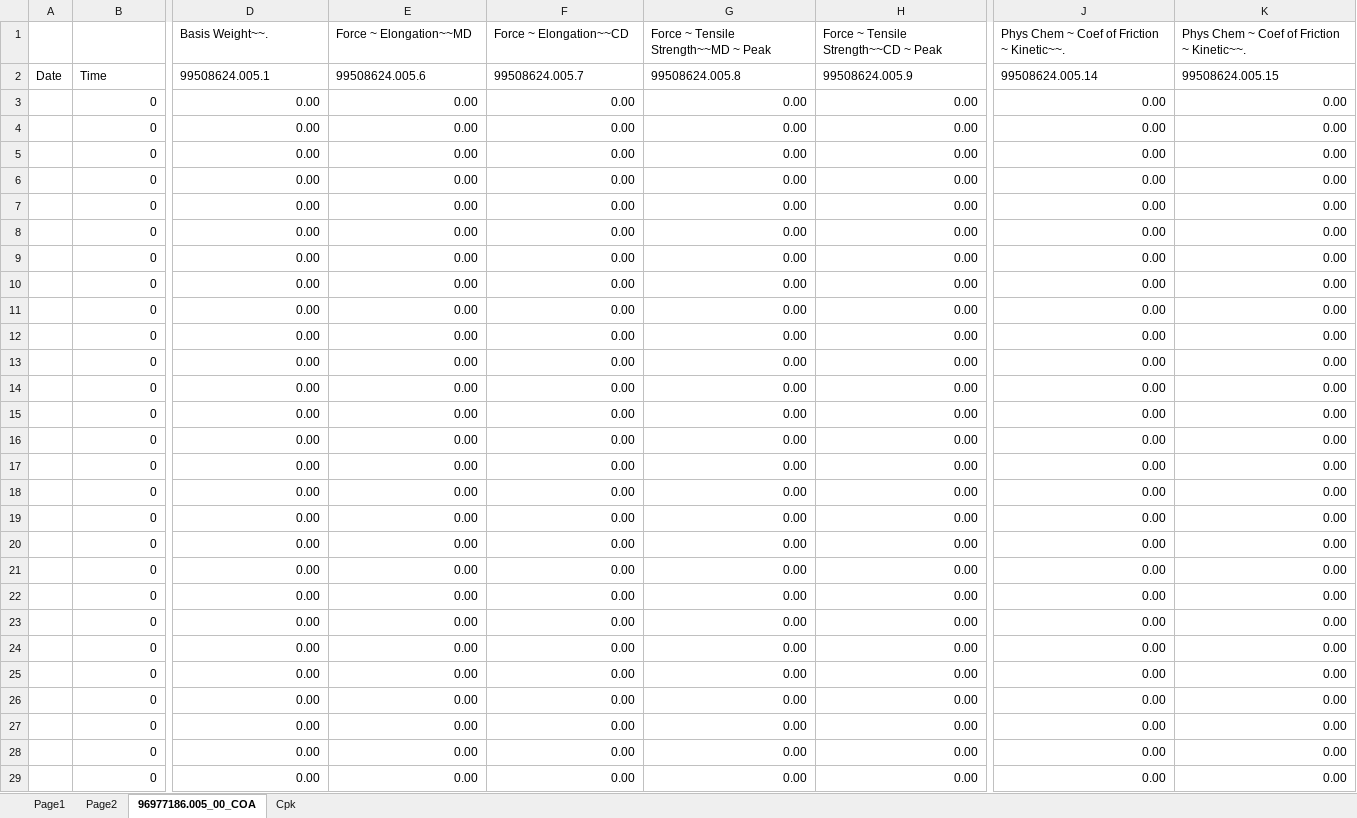
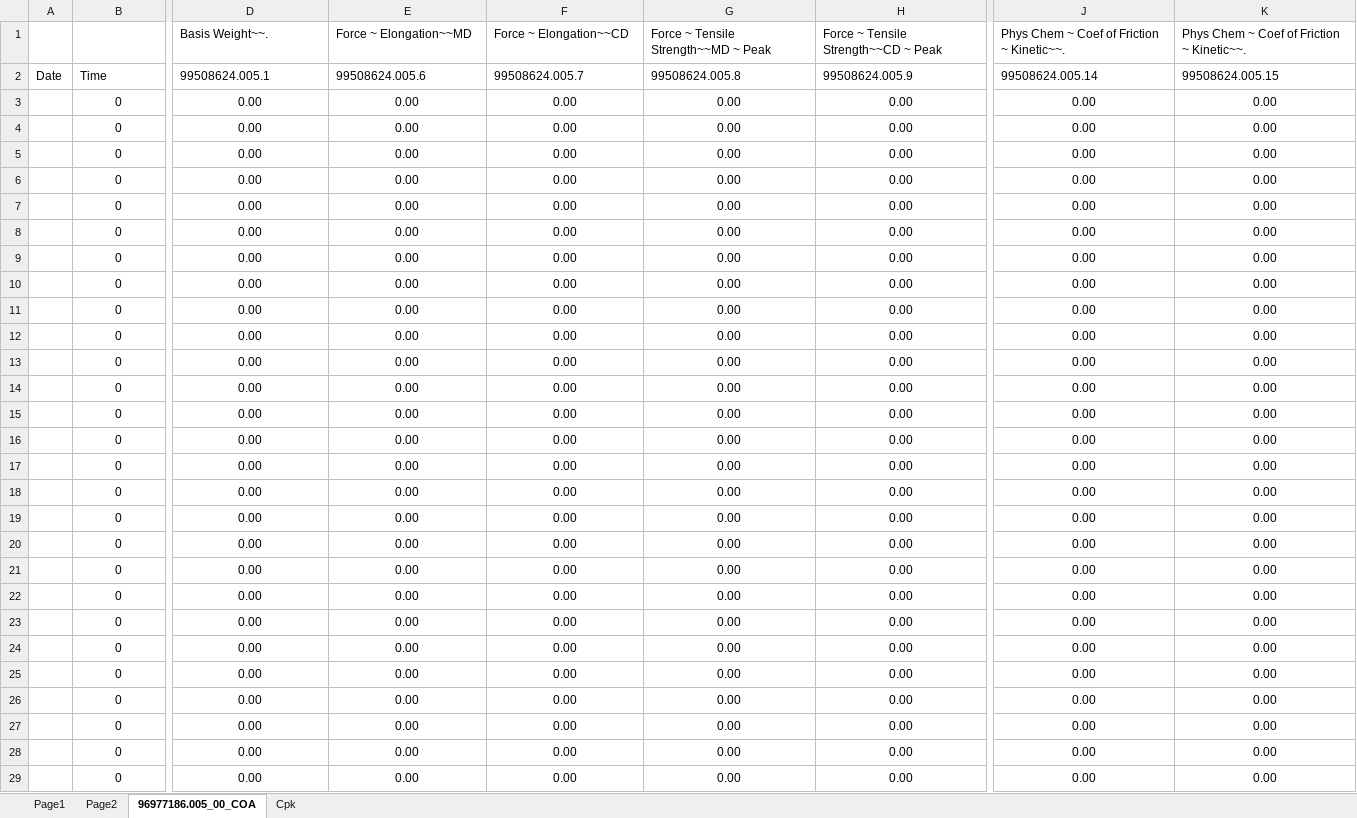
Before and after one commit to dev-vision-ai/SwansonIndiaPortal, an Excel workbook: backend/templates/214-18-micro-white.xlsx, sheet 96977186.005_00_COA, drawn as a sheet; only a part is shown, gaps mark what is left out; values as stored, in another font and other column widths than the file's, no borders; the diff covers the shown part only; the diff names each change by its address in the sheet, - before the commit and + after, or states it on an @@ line.

```diff
--- a/backend/templates/214-18-micro-white.xlsx (sheet 96977186.005_00_COA)
+++ b/backend/templates/214-18-micro-white.xlsx (sheet 96977186.005_00_COA)
-B3:B29 alignment: right
+B3:B29 alignment: center
-D3:H29 alignment: right
+D3:H29 alignment: center
-J3:K29 alignment: right
+J3:K29 alignment: center
```
Also changed, not shown: cell formats elsewhere in this sheet, charts or pictures, backend/templates/102-18c-white.xlsx, backend/templates/168-16c-white.xlsx, 30 other files.
